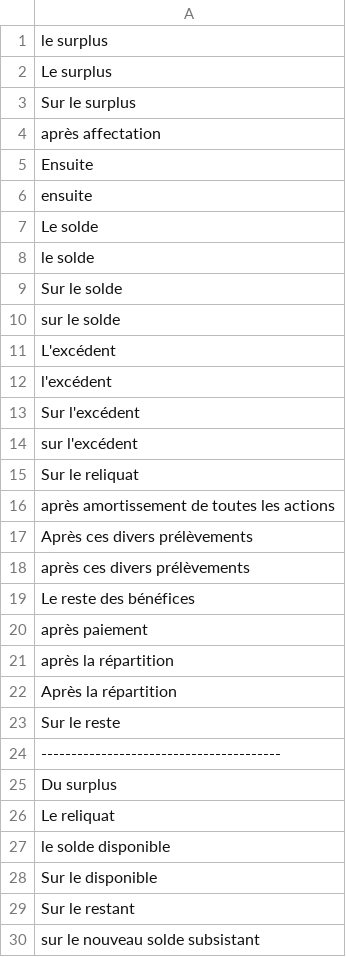
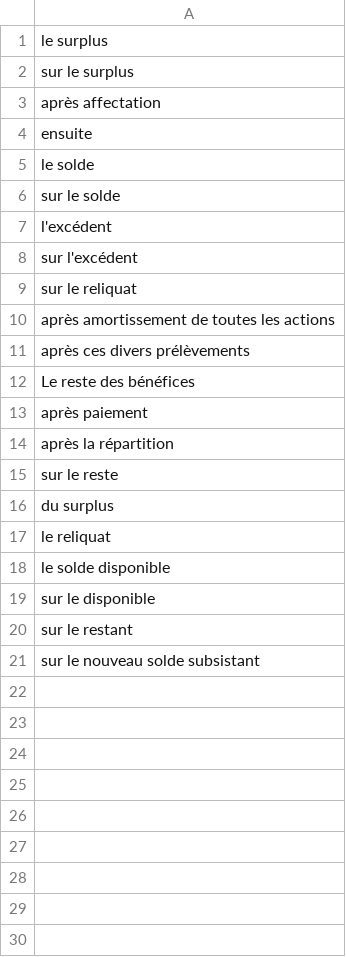
Before and after one commit to chaves/dfih_sources, a CSV file: _sources/dico_niveau.csv, drawn as a sheet.

```diff
--- a/_sources/dico_niveau.csv
+++ b/_sources/dico_niveau.csv
@@ -1,18 +1,11 @@
 le surplus
-Le surplus
-Sur le surplus
+sur le surplus
 après affectation
-Ensuite
 ensuite
-Le solde
 le solde
-Sur le solde
 sur le solde
-L'excédent
 l'excédent
-Sur l'excédent
 sur l'excédent
-Sur le reliquat
+sur le reliquat
 après amortissement de toutes les actions
-Après ces divers prélèvements
 après ces divers prélèvements
@@ -21,10 +14,8 @@ après paiement
 après la répartition
-Après la répartition
-Sur le reste
-----------------------------------------
-Du surplus
-Le reliquat
+sur le reste
+du surplus
+le reliquat
 le solde disponible
-Sur le disponible
-Sur le restant
+sur le disponible
+sur le restant
 sur le nouveau solde subsistant
```
Also changed, not shown: _sources/dico_cible.csv, 6 other files.
